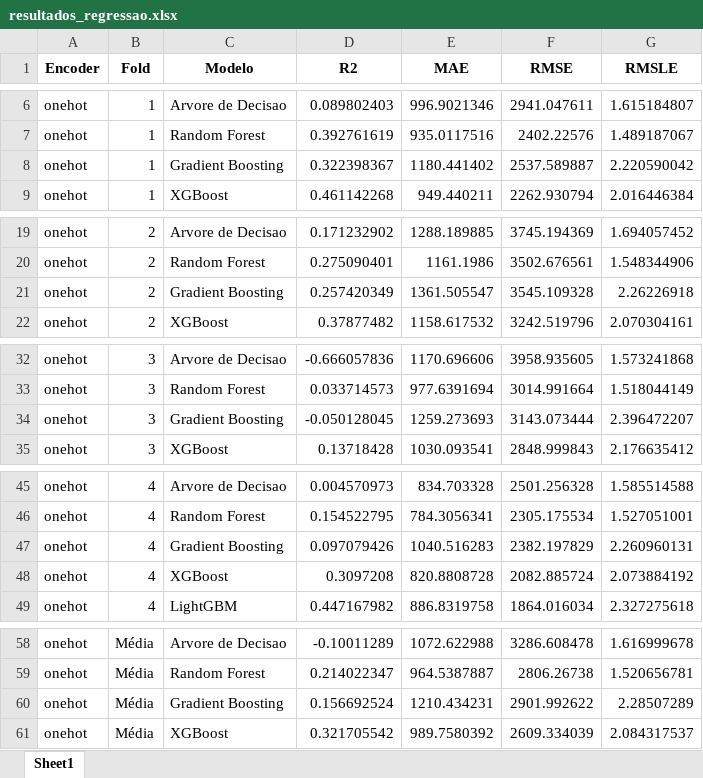
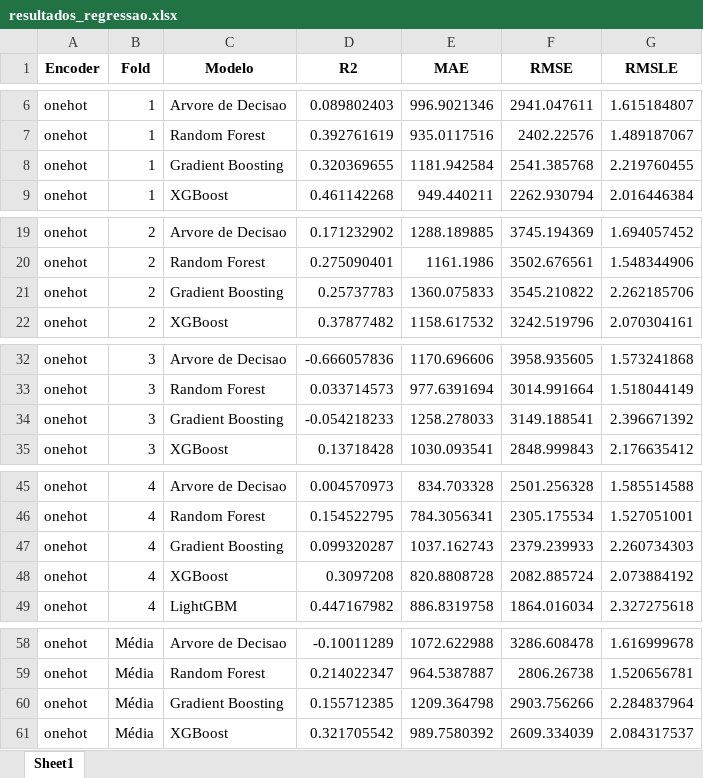
Before and after one commit to pedroap7/Case-Caldeiras, an Excel workbook: Jupyter/Python/resultados_regressao.xlsx, sheet Sheet1, drawn as a sheet; only a part is shown, gaps mark what is left out; values as stored, in another font and other column widths than the file's, no borders; the diff covers the shown part only; the diff names each change by its address in the sheet, - before the commit and + after, or states it on an @@ line.

```diff
--- a/Jupyter/Python/resultados_regressao.xlsx (sheet Sheet1)
+++ b/Jupyter/Python/resultados_regressao.xlsx (sheet Sheet1)
-D8 (R2): 0.322398367
+D8 (R2): 0.320369655
-E8 (MAE): 1180.441402
+E8 (MAE): 1181.942584
-F8 (RMSE): 2537.589887
+F8 (RMSE): 2541.385768
-G8 (RMSLE): 2.220590042
+G8 (RMSLE): 2.219760455
-D21 (R2): 0.257420349
+D21 (R2): 0.25737783
-E21 (MAE): 1361.505547
+E21 (MAE): 1360.075833
-F21 (RMSE): 3545.109328
+F21 (RMSE): 3545.210822
-G21 (RMSLE): 2.26226918
+G21 (RMSLE): 2.262185706
-D34 (R2): -0.050128045
+D34 (R2): -0.054218233
-E34 (MAE): 1259.273693
+E34 (MAE): 1258.278033
-F34 (RMSE): 3143.073444
+F34 (RMSE): 3149.188541
-G34 (RMSLE): 2.396472207
+G34 (RMSLE): 2.396671392
-D47 (R2): 0.097079426
+D47 (R2): 0.099320287
-E47 (MAE): 1040.516283
+E47 (MAE): 1037.162743
-F47 (RMSE): 2382.197829
+F47 (RMSE): 2379.239933
-G47 (RMSLE): 2.260960131
+G47 (RMSLE): 2.260734303
-D60 (R2): 0.156692524
+D60 (R2): 0.155712385
-E60 (MAE): 1210.434231
+E60 (MAE): 1209.364798
-F60 (RMSE): 2901.992622
+F60 (RMSE): 2903.756266
-G60 (RMSLE): 2.28507289
+G60 (RMSLE): 2.284837964
```
Also changed, not shown: 65 added rows and 56 edited cells elsewhere in this sheet, 9 other files.
